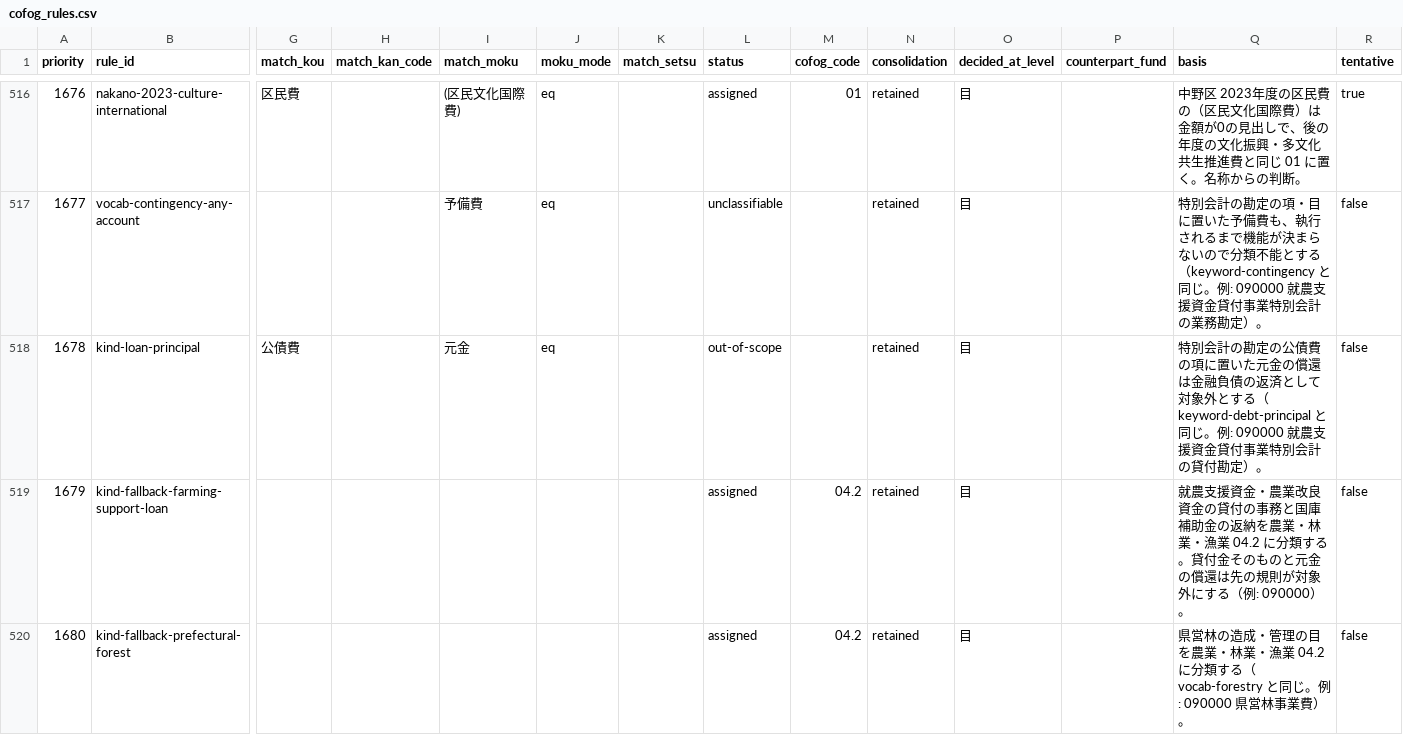
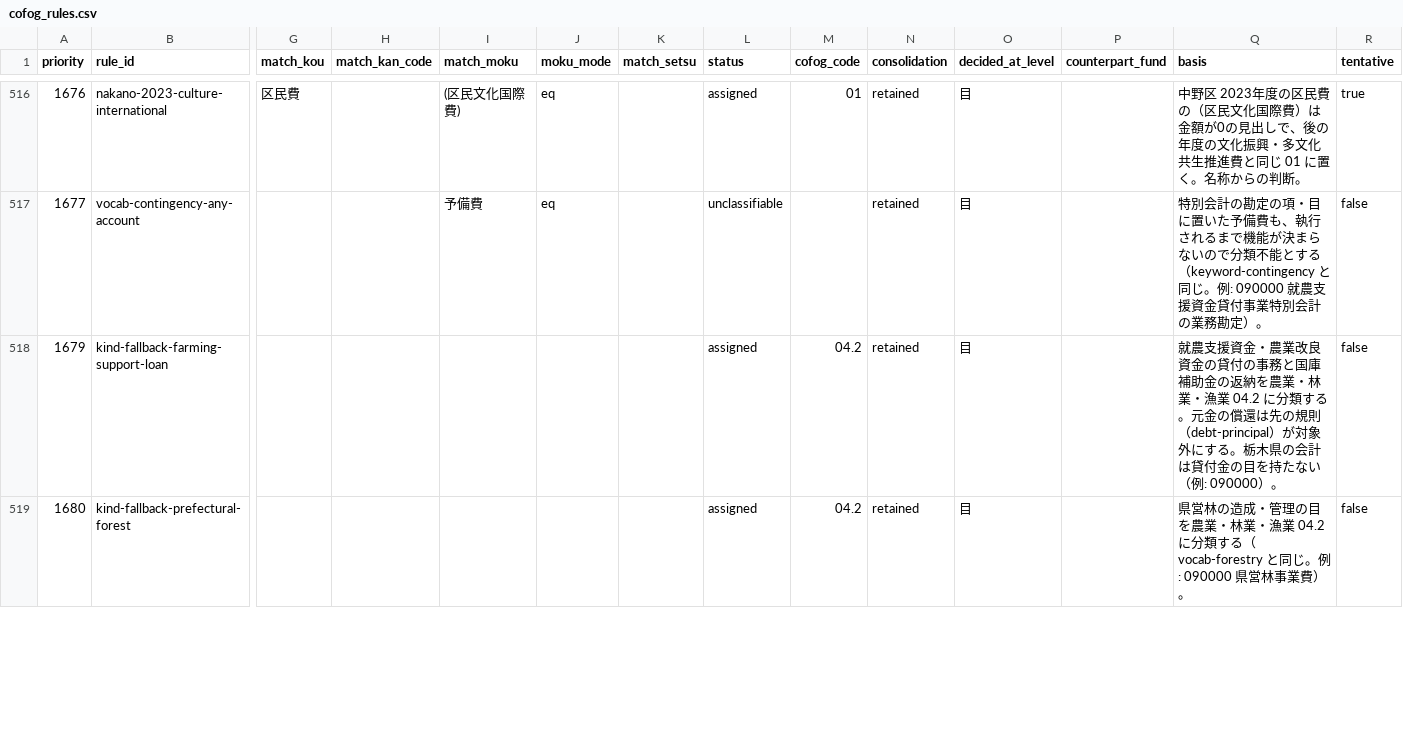
Before and after one commit to fudoki-hensansitu/fudoki, a CSV file: pipeline/dbt/seeds/fiscal/cofog_rules.csv, drawn as a sheet; only a part is shown, gaps mark what is left out; removed rows and columns are numbered as before the commit, all else as after; rows hold the shown columns only; the diff covers the shown part only; the diff names each change by its address in the sheet, - before the commit and + after, or states it on an @@ line.

```diff
--- a/pipeline/dbt/seeds/fiscal/cofog_rules.csv
+++ b/pipeline/dbt/seeds/fiscal/cofog_rules.csv
-row 518: 1678 | kind-loan-principal | 公債費 |  | 元金 | eq |  | out-of-scope |  | retained | 目 |  | 特別会計の勘定の公債費の項に置いた元金の償還は金融負債の返済として対象外とする（keyword-debt-principal と同じ。例: 090000 就農支援資金貸付事業特別会計の貸付勘定）。 | false
-Q518 (basis): …類する。貸付金そのものと元金の償還は先の規則が対象外にする（例: 090000…
+Q518 (basis): …類する。元金の償還は先の規則（debt-principal）が対象外にする。栃木県の会計は貸付金の目を持たない（例: 090000…
```
Also changed, not shown: 1 edited cell elsewhere in this file, 2 other files.
